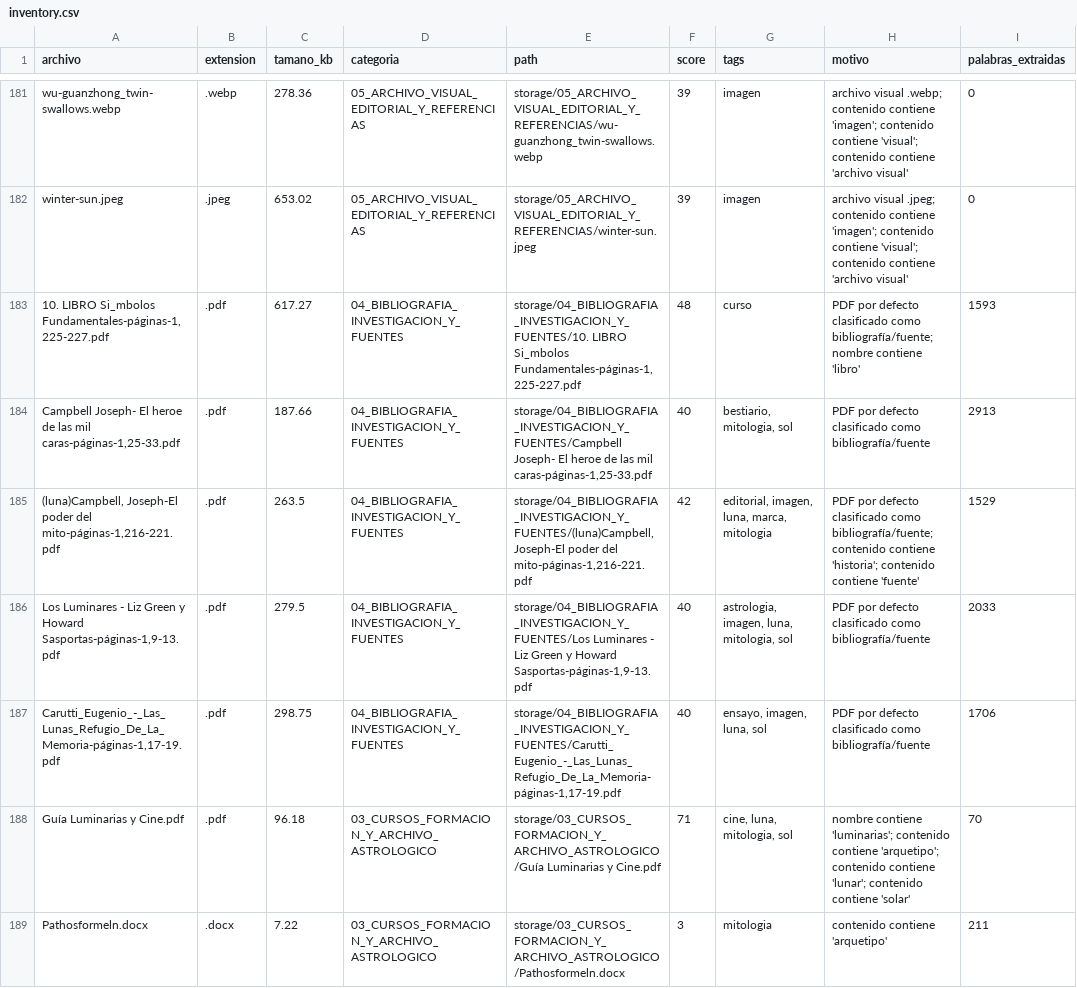
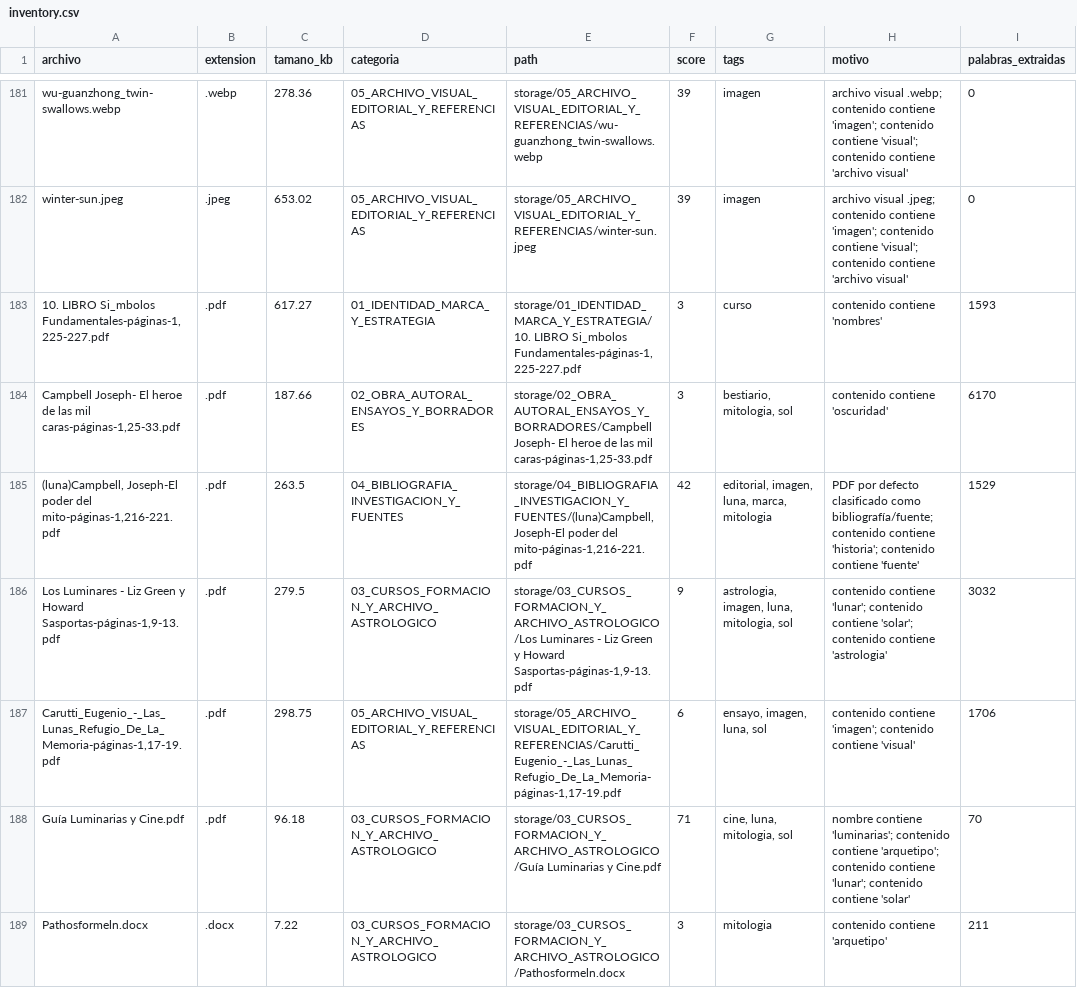
Before and after one commit to brandatta/casamatriz, a CSV file: data/inventory.csv, drawn as a sheet; only a part is shown, gaps mark what is left out; the diff covers the shown part only; the diff names each change by its address in the sheet, - before the commit and + after, or states it on an @@ line.

Commit message:
Actualizar inventario Casa Matriz

```diff
--- a/data/inventory.csv
+++ b/data/inventory.csv
-D183 (categoria): 04_BIBLIOGRAFIA_INVESTIGACION_Y_FUENTES
+D183 (categoria): 01_IDENTIDAD_MARCA_Y_ESTRATEGIA
-E183 (path): storage/04_BIBLIOGRAFIA_INVESTIGACION_Y_FUENTES/10. LIBRO Si_mbolos…
+E183 (path): storage/01_IDENTIDAD_MARCA_Y_ESTRATEGIA/10. LIBRO Si_mbolos…
-F183 (score): 48
+F183 (score): 3
-H183 (motivo): PDF por defecto clasificado como bibliografía/fuente; nombre contiene 'libro'
+H183 (motivo): contenido contiene 'nombres'
-D184 (categoria): 04_BIBLIOGRAFIA_INVESTIGACION_Y_FUENTES
+D184 (categoria): 02_OBRA_AUTORAL_ENSAYOS_Y_BORRADORES
-E184 (path): storage/04_BIBLIOGRAFIA_INVESTIGACION_Y_FUENTES/Campbell Joseph- El…
+E184 (path): storage/02_OBRA_AUTORAL_ENSAYOS_Y_BORRADORES/Campbell Joseph- El…
-F184 (score): 40
+F184 (score): 3
-H184 (motivo): PDF por defecto clasificado como bibliografía/fuente
+H184 (motivo): contenido contiene 'oscuridad'
-I184 (palabras_extraidas): 2913
+I184 (palabras_extraidas): 6170
-D186 (categoria): 04_BIBLIOGRAFIA_INVESTIGACION_Y_FUENTES
+D186 (categoria): 03_CURSOS_FORMACION_Y_ARCHIVO_ASTROLOGICO
-E186 (path): storage/04_BIBLIOGRAFIA_INVESTIGACION_Y_FUENTES/Los Luminares -…
+E186 (path): storage/03_CURSOS_FORMACION_Y_ARCHIVO_ASTROLOGICO/Los Luminares -…
-F186 (score): 40
+F186 (score): 9
-H186 (motivo): PDF por defecto clasificado como bibliografía/fuente
+H186 (motivo): contenido contiene 'lunar'; contenido contiene 'solar'; contenido contiene 'astrologia'
-I186 (palabras_extraidas): 2033
+I186 (palabras_extraidas): 3032
-D187 (categoria): 04_BIBLIOGRAFIA_INVESTIGACION_Y_FUENTES
+D187 (categoria): 05_ARCHIVO_VISUAL_EDITORIAL_Y_REFERENCIAS
-E187 (path): storage/04_BIBLIOGRAFIA_INVESTIGACION_Y_FUENTES/Carutti_Eugenio_-_Las_Lunas_Refugio_De_La_Memoria-páginas-1,17-19.pdf
+E187 (path): storage/05_ARCHIVO_VISUAL_EDITORIAL_Y_REFERENCIAS/Carutti_Eugenio_-_Las_Lunas_Refugio_De_La_Memoria-páginas-1,17-19.pdf
-F187 (score): 40
+F187 (score): 6
-H187 (motivo): PDF por defecto clasificado como bibliografía/fuente
+H187 (motivo): contenido contiene 'imagen'; contenido contiene 'visual'
```
Also changed, not shown: 42 edited cells elsewhere in this file.
